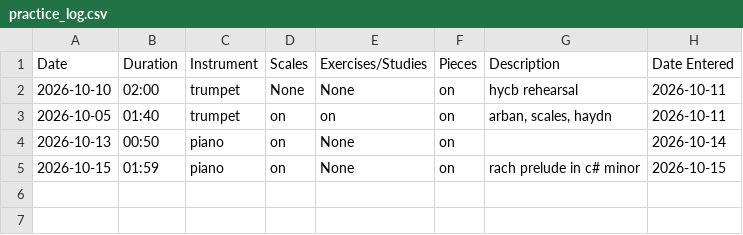
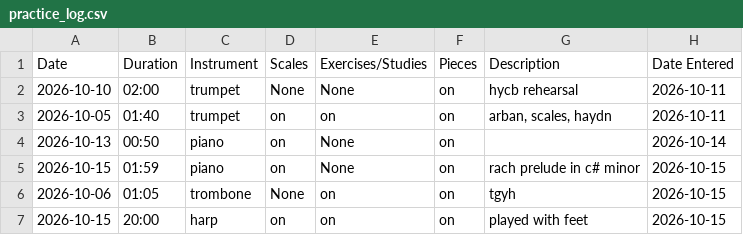
Before and after one commit to betsie397/mini, a CSV file: practice_log.csv, drawn as a sheet; the diff names each change by its address in the sheet, - before the commit and + after, or states it on an @@ line.

Commit message:
instrument file

```diff
--- a/practice_log.csv
+++ b/practice_log.csv
+row 6: 2026-10-06 | 01:05 | trombone | None | on | on | tgyh | 2026-10-15
+row 7: 2026-10-15 | 20:00 | harp | on | on | on | played with feet | 2026-10-15
```
Also changed, not shown: 4 other files.
